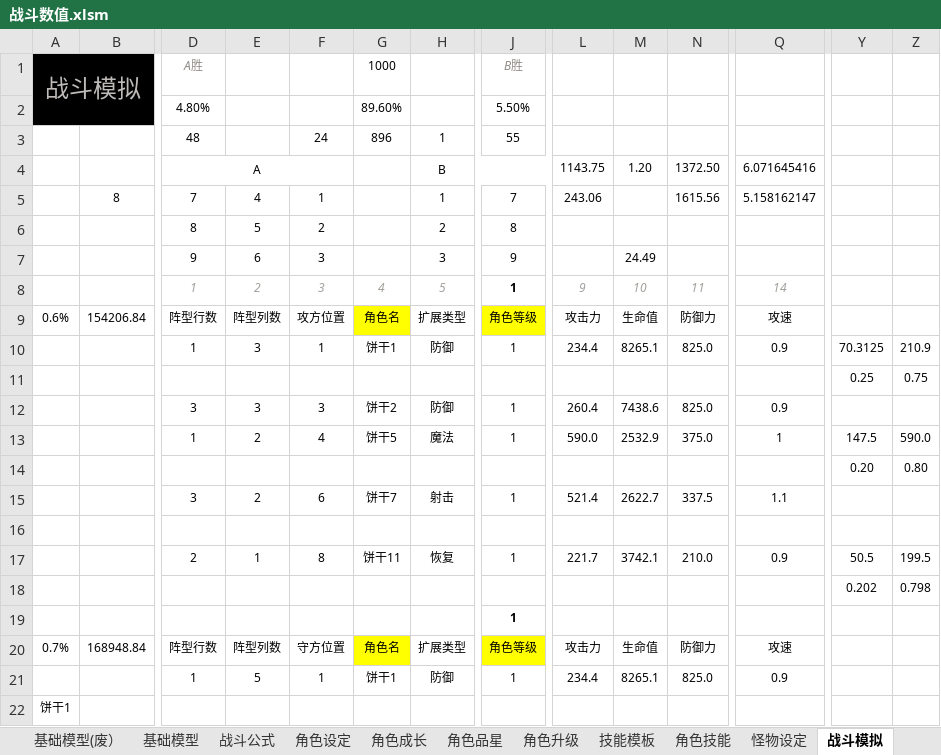
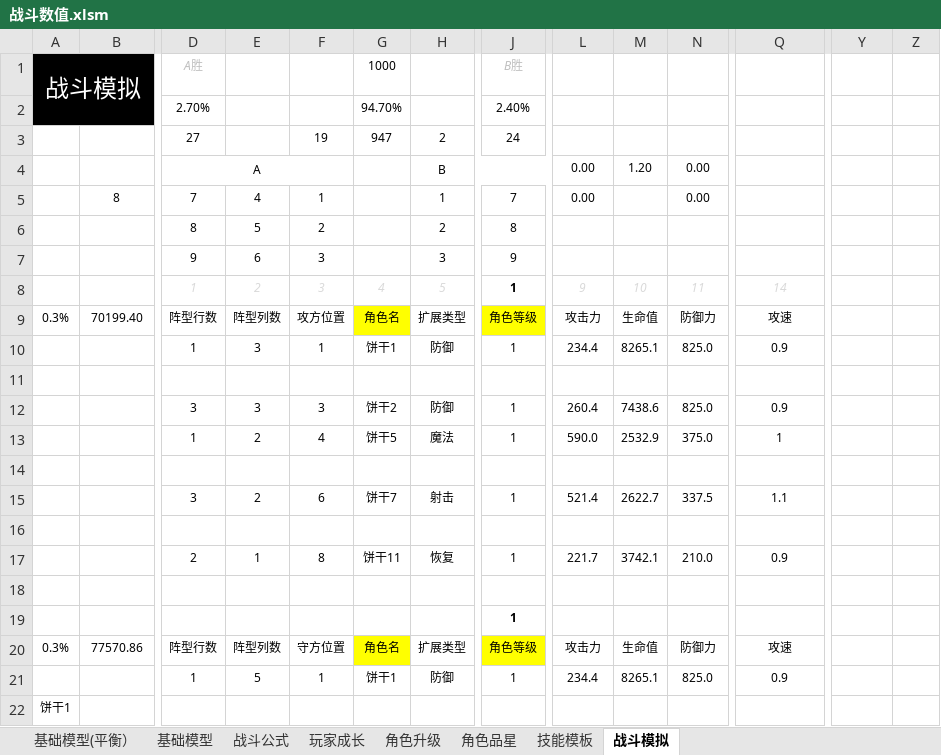
Before and after one commit to woomoody/NumDesTools, an Excel workbook: NumDesTools/doc/战斗数值.xlsm, sheet 战斗模拟, drawn as a sheet; only a part is shown, gaps mark what is left out; values as stored, in another font and other column widths than the file's, no borders; removed rows and columns are numbered as before the commit, all else as after; rows hold the shown columns only; the diff covers the shown part only; the diff names each change by its address in the sheet, - before the commit and + after, or states it on an @@ line.

```diff
--- a/NumDesTools/doc/战斗数值.xlsm (sheet 战斗模拟)
+++ b/NumDesTools/doc/战斗数值.xlsm (sheet 战斗模拟)
-sheet tab: 基础模型(废）
+sheet tab: 基础模型(平衡）
-sheet tab: 角色成长
+sheet tab: 玩家成长
-sheet tab: 角色设定
-sheet tab: 角色技能
-sheet tab: 怪物设定
@@ sheet tab order changed: 基础模型(平衡） | 基础模型 | 战斗公式 | 玩家成长 | 角色升级 | 角色品星 | 技能模板 | 战斗模拟 @@
-A1 text colour: #BEBBB8
+A1 text colour: #FFFFFF
-D1 text colour: #918C87
+D1 text colour: #BFBFBF
-J1 text colour: #918C87
+J1 text colour: #BFBFBF
-row 2:  |  | 4.80% |  |  | 89.60% |  | 5.50%
-row 3:  |  | 48 |  | 24 | 896 | 1 | 55
+row 2:  |  | 2.70% |  |  | 94.70% |  | 2.40%
+row 3:  |  | 27 |  | 19 | 947 | 2 | 24
-L4: 1143.75
+L4: 0.00
-N4: 1372.50
+N4: 0.00
-Q4: 6.071645416
+Q4: (empty)
-L5: 243.06
+L5: 0.00
-N5: 1615.56
+N5: 0.00
-Q5: 5.158162147
+Q5: (empty)
-M7: 24.49
+M7: (empty)
-D8:H8 text colour: #A39F9B
+D8:H8 text colour: #D9D9D9
-L8:Q8 text colour: #A39F9B
+L8:Q8 text colour: #D9D9D9
-A9: 0.6%
+A9: 0.3%
-B9: 154206.84
+B9: 70199.40
-Y10: 70.3125
+Y10: (empty)
-Z10: 210.9
+Z10: (empty)
-row 11:  |  |  |  |  |  |  |  |  |  |  |  | 0.25 | 0.75
+row 11: (empty)
-Y13: 147.5
+Y13: (empty)
-Z13: 590.0
+Z13: (empty)
-row 14:  |  |  |  |  |  |  |  |  |  |  |  | 0.20 | 0.80
+row 14: (empty)
-Y17: 50.5
+Y17: (empty)
-Z17: 199.5
+Z17: (empty)
-row 18:  |  |  |  |  |  |  |  |  |  |  |  | 0.202 | 0.798
+row 18: (empty)
-A20: 0.7%
+A20: 0.3%
-B20: 168948.84
+B20: 77570.86
```
Also changed, not shown: 2 added rows, 2 removed rows, 10 edited cells and cell formats elsewhere in this sheet, sheet 玩家成长, sheet 角色升级, sheet 基础模型(平衡）, sheet 技能模板, sheet 基础模型, sheet 战斗公式, 1 more sheet, formulas that keep their value, charts or pictures, NumDesTools/doc/角色怪物数据生成.xlsm, 8 other files.
